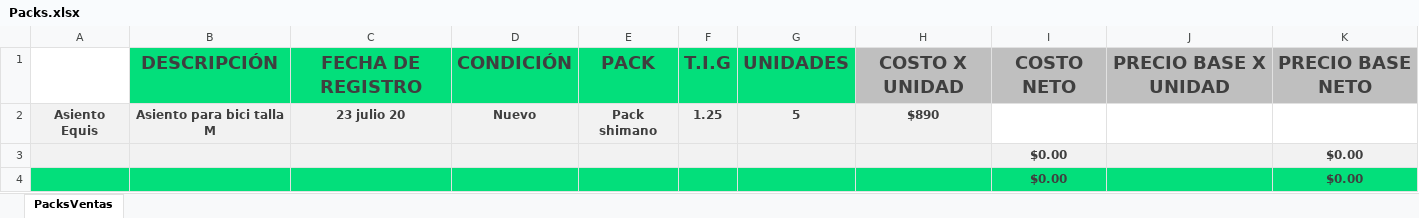
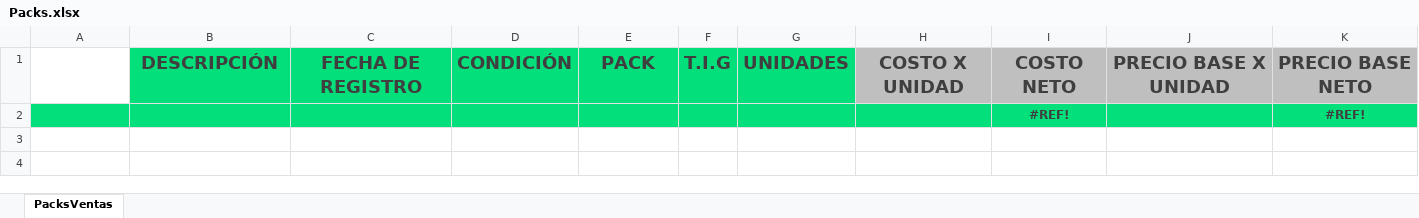
Before and after one commit to Alisbasa/EPIC-MOUNTAIN-SYSTEM, an Excel workbook: JavaApplication19/src/excel/Packs.xlsx, sheet PacksVentas, drawn as a sheet; values as stored, in another font and other column widths than the file's, no borders; charts and pictures not drawn; removed rows and columns are numbered as before the commit, all else as after; the diff names each change by its address in the sheet, - before the commit and + after, or states it on an @@ line.

```diff
--- a/JavaApplication19/src/excel/Packs.xlsx (sheet PacksVentas)
+++ b/JavaApplication19/src/excel/Packs.xlsx (sheet PacksVentas)
-row 2: Asiento Equis | Asiento para bici talla M | 23 julio 20 | Nuevo | Pack shimano | 1.25 | 5 | $890
-row 3:  |  |  |  |  |  |  |  | $0.00 |  | $0.00
-row 4:  |  |  |  |  |  |  |  | $0.00 |  | $0.00
+row 2:  |  |  |  |  |  |  |  | #REF! |  | #REF!
```
Also changed, not shown: charts or pictures, JavaApplication19/src/excel/LibrosContables.xlsx, 2 other files.
